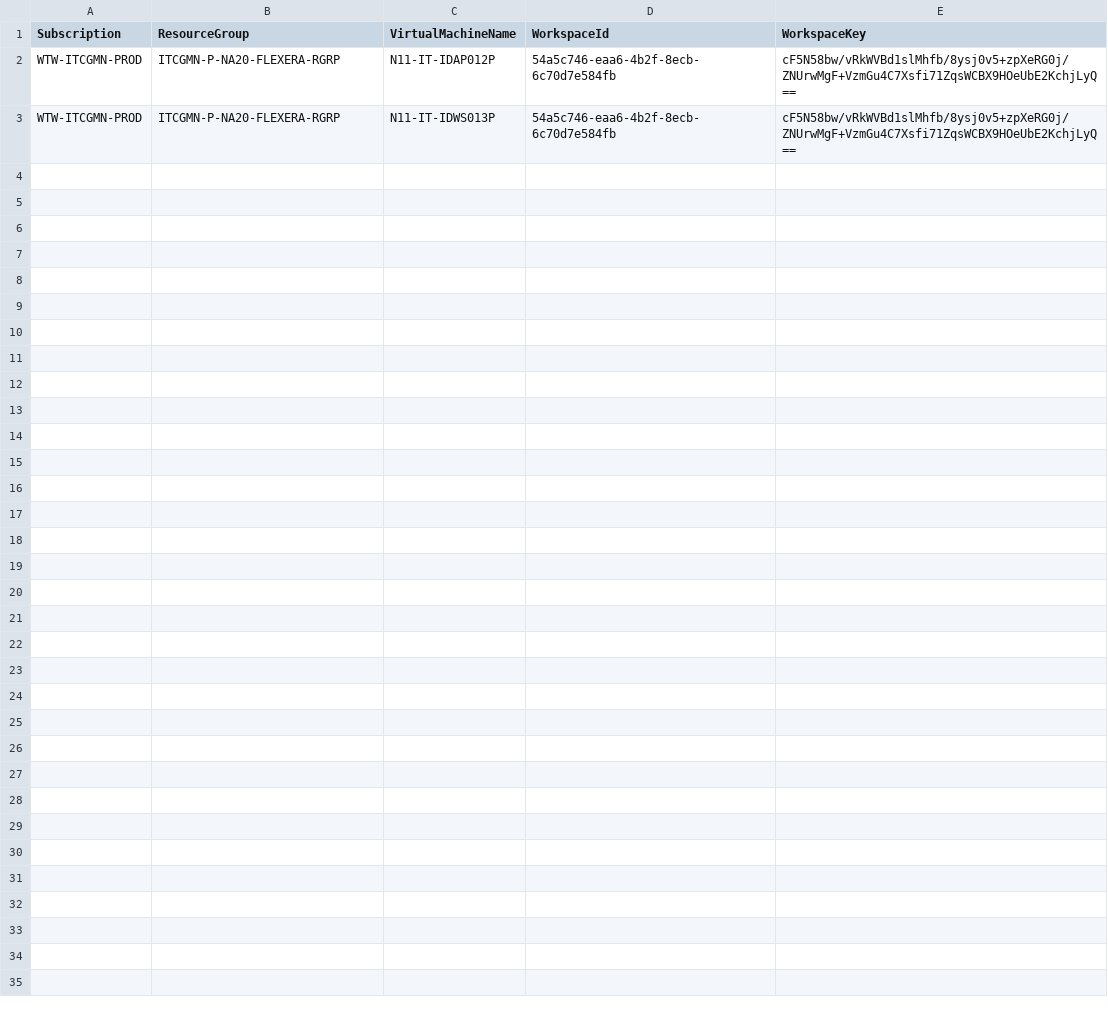
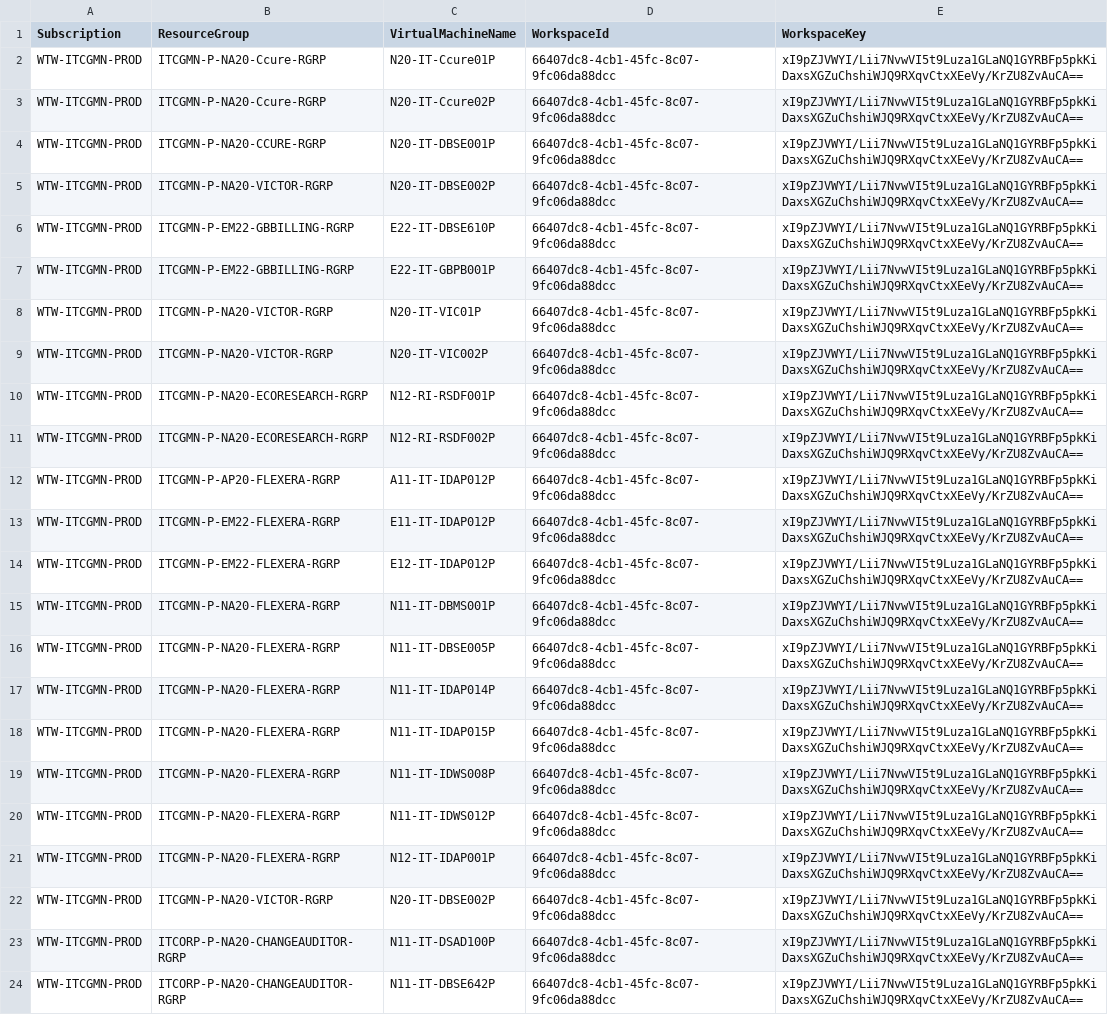
Before and after one commit to cartmander/server-monitoring-automation-v2, a CSV file: csv/VirtualMachines.csv, drawn as a sheet.

Commit message:
Updated VirtualMachines.csv

```diff
--- a/csv/VirtualMachines.csv
+++ b/csv/VirtualMachines.csv
@@ -1,3 +1,24 @@
 Subscription,ResourceGroup,VirtualMachineName,WorkspaceId,WorkspaceKey
-WTW-ITCGMN-PROD,ITCGMN-P-NA20-FLEXERA-RGRP,N11-IT-IDAP012P,54a5c746-eaa6-4b2f-8ecb-6c70d7e584fb,cF5N58bw/vRkWVBd1slMhfb/8ysj0v5+zpXeRG0j/ZNUrwMgF+VzmGu4C7Xsfi71ZqsWCBX9HOeUbE2KchjLyQ==
-WTW-ITCGMN-PROD,ITCGMN-P-NA20-FLEXERA-RGRP,N11-IT-IDWS013P,54a5c746-eaa6-4b2f-8ecb-6c70d7e584fb,cF5N58bw/vRkWVBd1slMhfb/8ysj0v5+zpXeRG0j/ZNUrwMgF+VzmGu4C7Xsfi71ZqsWCBX9HOeUbE2KchjLyQ==
+WTW-ITCGMN-PROD,ITCGMN-P-NA20-Ccure-RGRP,N20-IT-Ccure01P,66407dc8-4cb1-45fc-8c07-9fc06da88dcc,xI9pZJVWYI/Lii7NvwVI5t9Luza1GLaNQ1GYRBFp5pkKiDaxsXGZuChshiWJQ9RXqvCtxXEeVy/KrZU8ZvAuCA==
+WTW-ITCGMN-PROD,ITCGMN-P-NA20-Ccure-RGRP,N20-IT-Ccure02P,66407dc8-4cb1-45fc-8c07-9fc06da88dcc,xI9pZJVWYI/Lii7NvwVI5t9Luza1GLaNQ1GYRBFp5pkKiDaxsXGZuChshiWJQ9RXqvCtxXEeVy/KrZU8ZvAuCA==
+WTW-ITCGMN-PROD,ITCGMN-P-NA20-CCURE-RGRP,N20-IT-DBSE001P,66407dc8-4cb1-45fc-8c07-9fc06da88dcc,xI9pZJVWYI/Lii7NvwVI5t9Luza1GLaNQ1GYRBFp5pkKiDaxsXGZuChshiWJQ9RXqvCtxXEeVy/KrZU8ZvAuCA==
+WTW-ITCGMN-PROD,ITCGMN-P-NA20-VICTOR-RGRP,N20-IT-DBSE002P,66407dc8-4cb1-45fc-8c07-9fc06da88dcc,xI9pZJVWYI/Lii7NvwVI5t9Luza1GLaNQ1GYRBFp5pkKiDaxsXGZuChshiWJQ9RXqvCtxXEeVy/KrZU8ZvAuCA==
+WTW-ITCGMN-PROD,ITCGMN-P-EM22-GBBILLING-RGRP,E22-IT-DBSE610P,66407dc8-4cb1-45fc-8c07-9fc06da88dcc,xI9pZJVWYI/Lii7NvwVI5t9Luza1GLaNQ1GYRBFp5pkKiDaxsXGZuChshiWJQ9RXqvCtxXEeVy/KrZU8ZvAuCA==
+WTW-ITCGMN-PROD,ITCGMN-P-EM22-GBBILLING-RGRP,E22-IT-GBPB001P,66407dc8-4cb1-45fc-8c07-9fc06da88dcc,xI9pZJVWYI/Lii7NvwVI5t9Luza1GLaNQ1GYRBFp5pkKiDaxsXGZuChshiWJQ9RXqvCtxXEeVy/KrZU8ZvAuCA==
+WTW-ITCGMN-PROD,ITCGMN-P-NA20-VICTOR-RGRP,N20-IT-VIC01P,66407dc8-4cb1-45fc-8c07-9fc06da88dcc,xI9pZJVWYI/Lii7NvwVI5t9Luza1GLaNQ1GYRBFp5pkKiDaxsXGZuChshiWJQ9RXqvCtxXEeVy/KrZU8ZvAuCA==
+WTW-ITCGMN-PROD,ITCGMN-P-NA20-VICTOR-RGRP,N20-IT-VIC002P,66407dc8-4cb1-45fc-8c07-9fc06da88dcc,xI9pZJVWYI/Lii7NvwVI5t9Luza1GLaNQ1GYRBFp5pkKiDaxsXGZuChshiWJQ9RXqvCtxXEeVy/KrZU8ZvAuCA==
+WTW-ITCGMN-PROD,ITCGMN-P-NA20-ECORESEARCH-RGRP,N12-RI-RSDF001P,66407dc8-4cb1-45fc-8c07-9fc06da88dcc,xI9pZJVWYI/Lii7NvwVI5t9Luza1GLaNQ1GYRBFp5pkKiDaxsXGZuChshiWJQ9RXqvCtxXEeVy/KrZU8ZvAuCA==
+WTW-ITCGMN-PROD,ITCGMN-P-NA20-ECORESEARCH-RGRP,N12-RI-RSDF002P,66407dc8-4cb1-45fc-8c07-9fc06da88dcc,xI9pZJVWYI/Lii7NvwVI5t9Luza1GLaNQ1GYRBFp5pkKiDaxsXGZuChshiWJQ9RXqvCtxXEeVy/KrZU8ZvAuCA==
+WTW-ITCGMN-PROD,ITCGMN-P-AP20-FLEXERA-RGRP,A11-IT-IDAP012P,66407dc8-4cb1-45fc-8c07-9fc06da88dcc,xI9pZJVWYI/Lii7NvwVI5t9Luza1GLaNQ1GYRBFp5pkKiDaxsXGZuChshiWJQ9RXqvCtxXEeVy/KrZU8ZvAuCA==
+WTW-ITCGMN-PROD,ITCGMN-P-EM22-FLEXERA-RGRP,E11-IT-IDAP012P,66407dc8-4cb1-45fc-8c07-9fc06da88dcc,xI9pZJVWYI/Lii7NvwVI5t9Luza1GLaNQ1GYRBFp5pkKiDaxsXGZuChshiWJQ9RXqvCtxXEeVy/KrZU8ZvAuCA==
+WTW-ITCGMN-PROD,ITCGMN-P-EM22-FLEXERA-RGRP,E12-IT-IDAP012P,66407dc8-4cb1-45fc-8c07-9fc06da88dcc,xI9pZJVWYI/Lii7NvwVI5t9Luza1GLaNQ1GYRBFp5pkKiDaxsXGZuChshiWJQ9RXqvCtxXEeVy/KrZU8ZvAuCA==
+WTW-ITCGMN-PROD,ITCGMN-P-NA20-FLEXERA-RGRP,N11-IT-DBMS001P,66407dc8-4cb1-45fc-8c07-9fc06da88dcc,xI9pZJVWYI/Lii7NvwVI5t9Luza1GLaNQ1GYRBFp5pkKiDaxsXGZuChshiWJQ9RXqvCtxXEeVy/KrZU8ZvAuCA==
+WTW-ITCGMN-PROD,ITCGMN-P-NA20-FLEXERA-RGRP,N11-IT-DBSE005P,66407dc8-4cb1-45fc-8c07-9fc06da88dcc,xI9pZJVWYI/Lii7NvwVI5t9Luza1GLaNQ1GYRBFp5pkKiDaxsXGZuChshiWJQ9RXqvCtxXEeVy/KrZU8ZvAuCA==
+WTW-ITCGMN-PROD,ITCGMN-P-NA20-FLEXERA-RGRP,N11-IT-IDAP014P,66407dc8-4cb1-45fc-8c07-9fc06da88dcc,xI9pZJVWYI/Lii7NvwVI5t9Luza1GLaNQ1GYRBFp5pkKiDaxsXGZuChshiWJQ9RXqvCtxXEeVy/KrZU8ZvAuCA==
+WTW-ITCGMN-PROD,ITCGMN-P-NA20-FLEXERA-RGRP,N11-IT-IDAP015P,66407dc8-4cb1-45fc-8c07-9fc06da88dcc,xI9pZJVWYI/Lii7NvwVI5t9Luza1GLaNQ1GYRBFp5pkKiDaxsXGZuChshiWJQ9RXqvCtxXEeVy/KrZU8ZvAuCA==
+WTW-ITCGMN-PROD,ITCGMN-P-NA20-FLEXERA-RGRP,N11-IT-IDWS008P,66407dc8-4cb1-45fc-8c07-9fc06da88dcc,xI9pZJVWYI/Lii7NvwVI5t9Luza1GLaNQ1GYRBFp5pkKiDaxsXGZuChshiWJQ9RXqvCtxXEeVy/KrZU8ZvAuCA==
+WTW-ITCGMN-PROD,ITCGMN-P-NA20-FLEXERA-RGRP,N11-IT-IDWS012P,66407dc8-4cb1-45fc-8c07-9fc06da88dcc,xI9pZJVWYI/Lii7NvwVI5t9Luza1GLaNQ1GYRBFp5pkKiDaxsXGZuChshiWJQ9RXqvCtxXEeVy/KrZU8ZvAuCA==
+WTW-ITCGMN-PROD,ITCGMN-P-NA20-FLEXERA-RGRP,N12-IT-IDAP001P,66407dc8-4cb1-45fc-8c07-9fc06da88dcc,xI9pZJVWYI/Lii7NvwVI5t9Luza1GLaNQ1GYRBFp5pkKiDaxsXGZuChshiWJQ9RXqvCtxXEeVy/KrZU8ZvAuCA==
+WTW-ITCGMN-PROD,ITCGMN-P-NA20-VICTOR-RGRP,N20-IT-DBSE002P,66407dc8-4cb1-45fc-8c07-9fc06da88dcc,xI9pZJVWYI/Lii7NvwVI5t9Luza1GLaNQ1GYRBFp5pkKiDaxsXGZuChshiWJQ9RXqvCtxXEeVy/KrZU8ZvAuCA==
+WTW-ITCGMN-PROD,ITCORP-P-NA20-CHANGEAUDITOR-RGRP,N11-IT-DSAD100P,66407dc8-4cb1-45fc-8c07-9fc06da88dcc,xI9pZJVWYI/Lii7NvwVI5t9Luza1GLaNQ1GYRBFp5pkKiDaxsXGZuChshiWJQ9RXqvCtxXEeVy/KrZU8ZvAuCA==
+WTW-ITCGMN-PROD,ITCORP-P-NA20-CHANGEAUDITOR-RGRP,N11-IT-DBSE642P,66407dc8-4cb1-45fc-8c07-9fc06da88dcc,xI9pZJVWYI/Lii7NvwVI5t9Luza1GLaNQ1GYRBFp5pkKiDaxsXGZuChshiWJQ9RXqvCtxXEeVy/KrZU8ZvAuCA==
```
